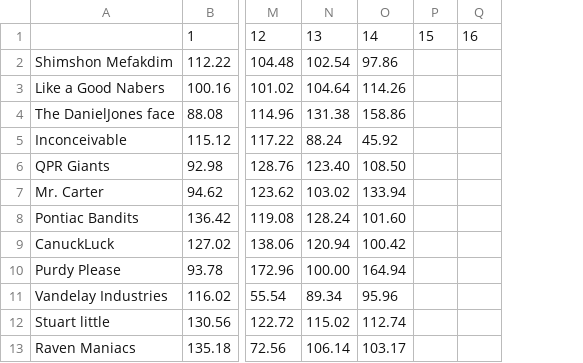
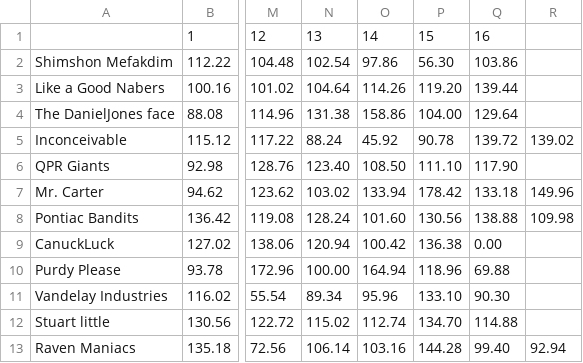
Before and after one commit to ytaragin/yahoofantasydownloader, a CSV file: data/2025/powerranks.csv, drawn as a sheet; only a part is shown, gaps mark what is left out; removed rows and columns are numbered as before the commit, all else as after; the diff names each change by its address in the sheet, - before the commit and + after, or states it on an @@ line.

Commit message:
latest powerranks

```diff
--- a/data/2025/powerranks.csv
+++ b/data/2025/powerranks.csv
-column P, row 1: 15
-column Q, row 1: 16
+column P, rows 1-13: 15 | 56.30 | 119.20 | 104.00 | 90.78 | 111.10 | 178.42 | 130.56 | 136.38 | 118.96 | 133.10 | 134.70 | 144.28
+column Q, rows 1-13: 16 | 103.86 | 139.44 | 129.64 | 139.72 | 117.90 | 133.18 | 138.88 | 0.00 | 69.88 | 90.30 | 114.88 | 99.40
+column R, rows 5-13: 139.02 |  | 149.96 | 109.98 |  |  |  |  | 92.94
-O13: 103.17
+O13: 103.16
```
Also changed, not shown: data/2025/powerranks_projected.csv, datatgm/2025/powerranks.csv, 1 other file.
